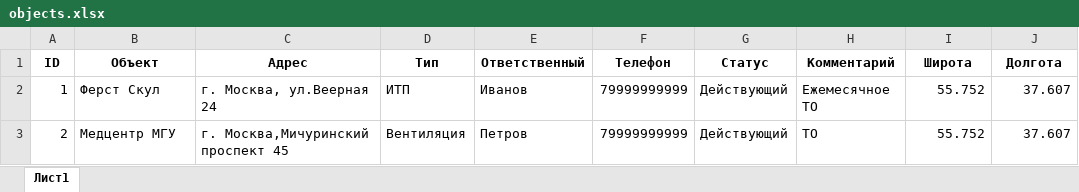
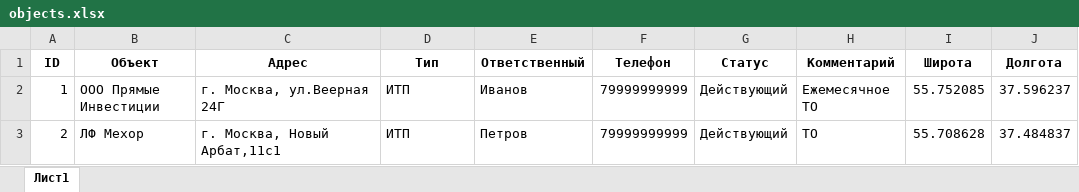
Before and after one commit to FedoseevAVP/moscow-objects-map, an Excel workbook: objects.xlsx, sheet Лист1, drawn as a sheet; values as stored, in another font and other column widths than the file's, no borders; the diff names each change by its address in the sheet, - before the commit and + after, or states it on an @@ line.

Commit message:
Add files via upload

```diff
--- a/objects.xlsx (sheet Лист1)
+++ b/objects.xlsx (sheet Лист1)
-B2 (Объект): Ферст Скул
+B2 (Объект): ООО Прямые Инвестиции
-C2 (Адрес): г. Москва, ул.Веерная 24
+C2 (Адрес): г. Москва, ул.Веерная 24Г
-I2 (Широта): 55.752
+I2 (Широта): 55.752085
-J2 (Долгота): 37.607
+J2 (Долгота): 37.596237
-B3 (Объект): Медцентр МГУ
+B3 (Объект): ЛФ Мехор
-C3 (Адрес): г. Москва,Мичуринский проспект 45
+C3 (Адрес): г. Москва, Новый Арбат,11с1
-D3 (Тип): Вентиляция
+D3 (Тип): ИТП
-I3 (Широта): 55.752
+I3 (Широта): 55.708628
-J3 (Долгота): 37.607
+J3 (Долгота): 37.484837
```
